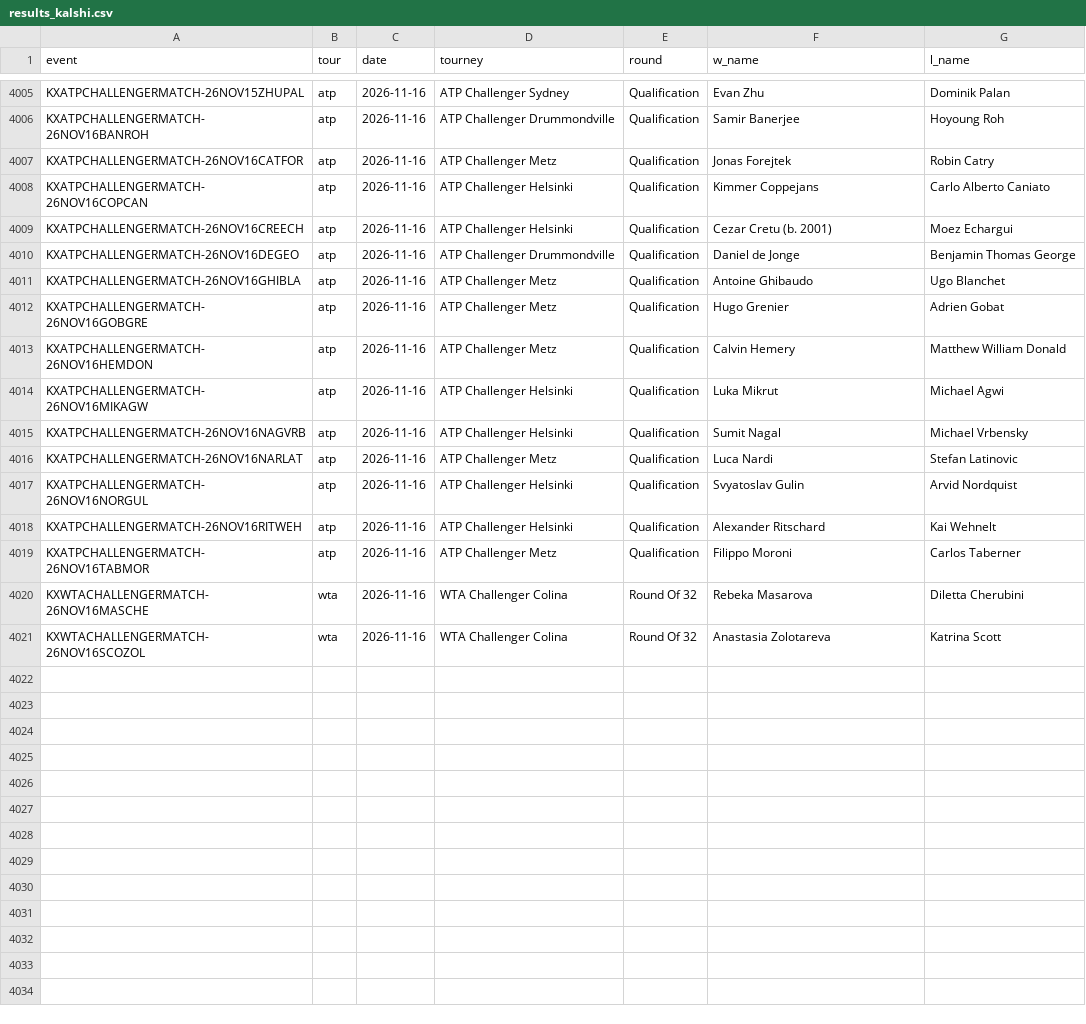
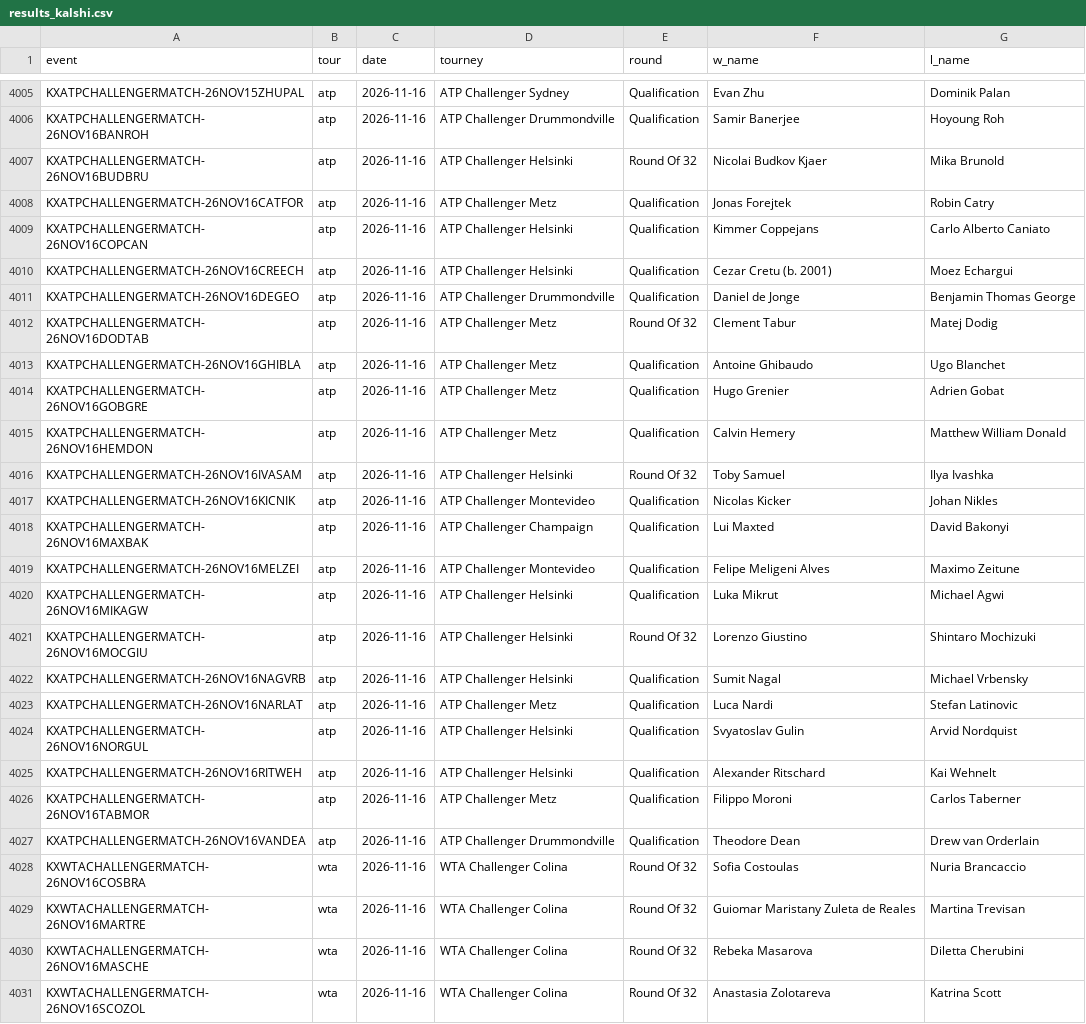
Before and after one commit to remick2/tennis-model, a CSV file: data/results_kalshi.csv, drawn as a sheet; only a part is shown, gaps mark what is left out.

```diff
--- a/data/results_kalshi.csv
+++ b/data/results_kalshi.csv
@@ -4006,2 +4006,3 @@ KXATPCHALLENGERMATCH-26NOV15ZHUPAL,atp,2026-11-16,ATP Challenger Sydney,Qualific
 KXATPCHALLENGERMATCH-26NOV16BANROH,atp,2026-11-16,ATP Challenger Drummondville,Qualification,Samir Banerjee,Hoyoung Roh
+KXATPCHALLENGERMATCH-26NOV16BUDBRU,atp,2026-11-16,ATP Challenger Helsinki,Round Of 32,Nicolai Budkov Kjaer,Mika Brunold
 KXATPCHALLENGERMATCH-26NOV16CATFOR,atp,2026-11-16,ATP Challenger Metz,Qualification,Jonas Forejtek,Robin Catry
@@ -4010,2 +4011,3 @@ KXATPCHALLENGERMATCH-26NOV16CREECH,atp,2026-11-16,ATP Challenger Helsinki,Qualif
 KXATPCHALLENGERMATCH-26NOV16DEGEO,atp,2026-11-16,ATP Challenger Drummondville,Qualification,Daniel de Jonge,Benjamin Thomas George
+KXATPCHALLENGERMATCH-26NOV16DODTAB,atp,2026-11-16,ATP Challenger Metz,Round Of 32,Clement Tabur,Matej Dodig
 KXATPCHALLENGERMATCH-26NOV16GHIBLA,atp,2026-11-16,ATP Challenger Metz,Qualification,Antoine Ghibaudo,Ugo Blanchet
@@ -4013,3 +4015,8 @@ KXATPCHALLENGERMATCH-26NOV16GOBGRE,atp,2026-11-16,ATP Challenger Metz,Qualificat
 KXATPCHALLENGERMATCH-26NOV16HEMDON,atp,2026-11-16,ATP Challenger Metz,Qualification,Calvin Hemery,Matthew William Donald
+KXATPCHALLENGERMATCH-26NOV16IVASAM,atp,2026-11-16,ATP Challenger Helsinki,Round Of 32,Toby Samuel,Ilya Ivashka
+KXATPCHALLENGERMATCH-26NOV16KICNIK,atp,2026-11-16,ATP Challenger Montevideo,Qualification,Nicolas Kicker,Johan Nikles
+KXATPCHALLENGERMATCH-26NOV16MAXBAK,atp,2026-11-16,ATP Challenger Champaign,Qualification,Lui Maxted,David Bakonyi
+KXATPCHALLENGERMATCH-26NOV16MELZEI,atp,2026-11-16,ATP Challenger Montevideo,Qualification,Felipe Meligeni Alves,Maximo Zeitune
 KXATPCHALLENGERMATCH-26NOV16MIKAGW,atp,2026-11-16,ATP Challenger Helsinki,Qualification,Luka Mikrut,Michael Agwi
+KXATPCHALLENGERMATCH-26NOV16MOCGIU,atp,2026-11-16,ATP Challenger Helsinki,Round Of 32,Lorenzo Giustino,Shintaro Mochizuki
 KXATPCHALLENGERMATCH-26NOV16NAGVRB,atp,2026-11-16,ATP Challenger Helsinki,Qualification,Sumit Nagal,Michael Vrbensky
@@ -4019,2 +4026,5 @@ KXATPCHALLENGERMATCH-26NOV16RITWEH,atp,2026-11-16,ATP Challenger Helsinki,Qualif
 KXATPCHALLENGERMATCH-26NOV16TABMOR,atp,2026-11-16,ATP Challenger Metz,Qualification,Filippo Moroni,Carlos Taberner
+KXATPCHALLENGERMATCH-26NOV16VANDEA,atp,2026-11-16,ATP Challenger Drummondville,Qualification,Theodore Dean,Drew van Orderlain
+KXWTACHALLENGERMATCH-26NOV16COSBRA,wta,2026-11-16,WTA Challenger Colina,Round Of 32,Sofia Costoulas,Nuria Brancaccio
+KXWTACHALLENGERMATCH-26NOV16MARTRE,wta,2026-11-16,WTA Challenger Colina,Round Of 32,Guiomar Maristany Zuleta de Reales,Martina Trevisan
 KXWTACHALLENGERMATCH-26NOV16MASCHE,wta,2026-11-16,WTA Challenger Colina,Round Of 32,Rebeka Masarova,Diletta Cherubini
```
Also changed, not shown: 3 other files.
